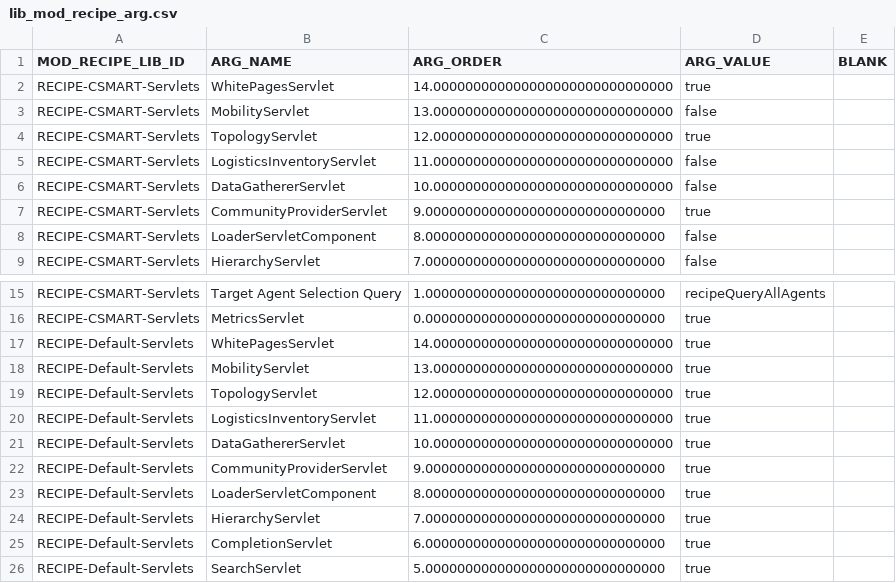
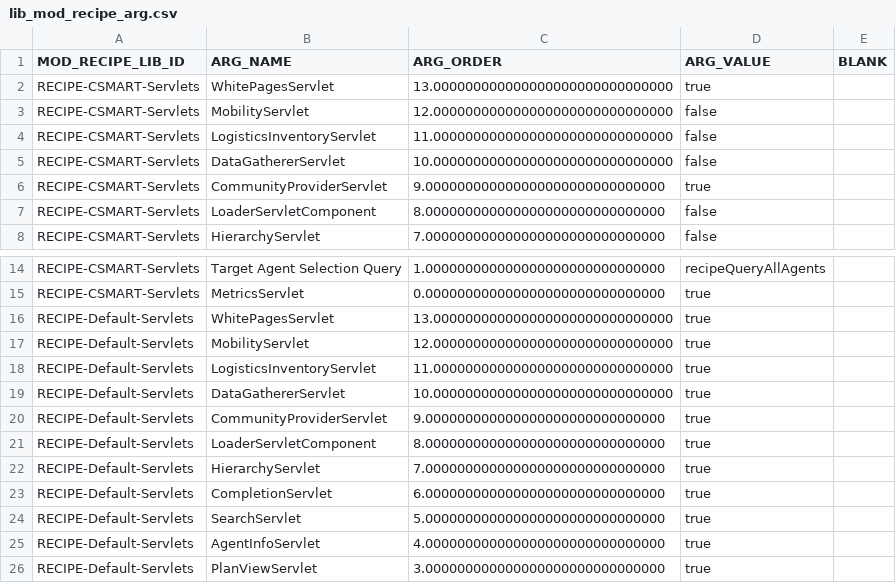
Before and after one commit to codeaudit/cougaar-csmart, a CSV file: csmart/data/database/csv/lib_mod_recipe_arg.csv, drawn as a sheet; only a part is shown, gaps mark what is left out; the shorter side is filled out with more unchanged rows.

Commit message:
Removed load of "/topology" servlet.

```diff
--- a/csmart/data/database/csv/lib_mod_recipe_arg.csv
+++ b/csmart/data/database/csv/lib_mod_recipe_arg.csv
@@ -1,5 +1,4 @@
 MOD_RECIPE_LIB_ID,ARG_NAME,ARG_ORDER,ARG_VALUE,BLANK
-"RECIPE-CSMART-Servlets","WhitePagesServlet",14.000000000000000000000000000000,"true",
-"RECIPE-CSMART-Servlets","MobilityServlet",13.000000000000000000000000000000,"false",
-"RECIPE-CSMART-Servlets","TopologyServlet",12.000000000000000000000000000000,"true",
+"RECIPE-CSMART-Servlets","WhitePagesServlet",13.000000000000000000000000000000,"true",
+"RECIPE-CSMART-Servlets","MobilityServlet",12.000000000000000000000000000000,"false",
 "RECIPE-CSMART-Servlets","LogisticsInventoryServlet",11.000000000000000000000000000000,"false",
@@ -16,5 +15,4 @@ MOD_RECIPE_LIB_ID,ARG_NAME,ARG_ORDER,ARG_VALUE,BLANK
 "RECIPE-CSMART-Servlets","MetricsServlet",0.000000000000000000000000000000,"true",
-"RECIPE-Default-Servlets","WhitePagesServlet",14.000000000000000000000000000000,"true",
-"RECIPE-Default-Servlets","MobilityServlet",13.000000000000000000000000000000,"true",
-"RECIPE-Default-Servlets","TopologyServlet",12.000000000000000000000000000000,"true",
+"RECIPE-Default-Servlets","WhitePagesServlet",13.000000000000000000000000000000,"true",
+"RECIPE-Default-Servlets","MobilityServlet",12.000000000000000000000000000000,"true",
 "RECIPE-Default-Servlets","LogisticsInventoryServlet",11.000000000000000000000000000000,"true",
```
Also changed, not shown: 1 other file.
